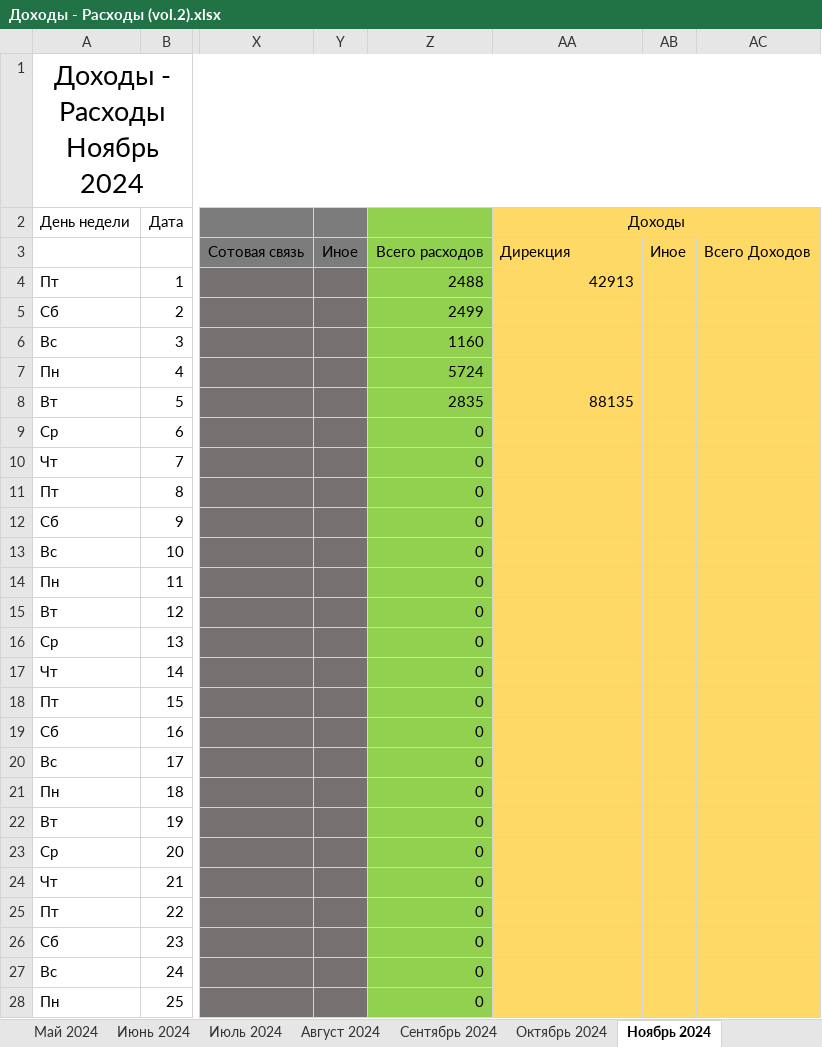
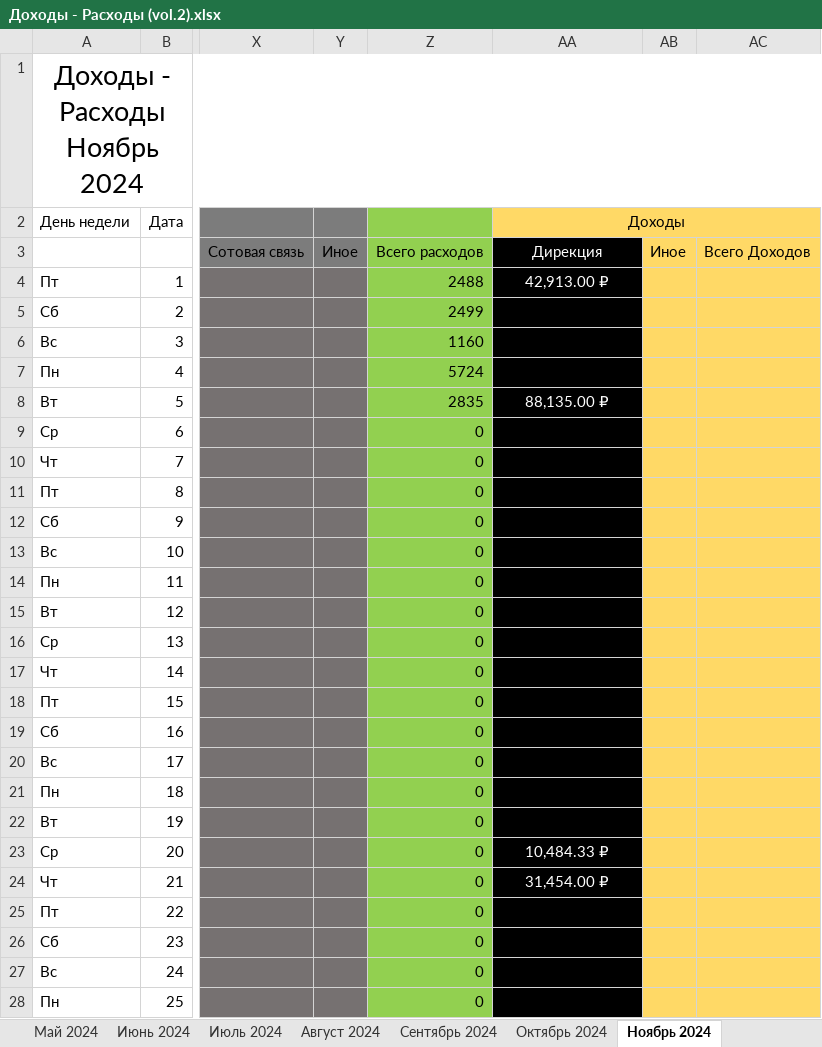
Before and after one commit to EugenySobyanin/Repository_1, an Excel workbook: Другое/Доходы - Расходы (vol.2).xlsx, sheet Ноябрь 2024, drawn as a sheet; only a part is shown, gaps mark what is left out; values as stored, in another font and other column widths than the file's, no borders; the diff covers the shown part only; the diff names each change by its address in the sheet, - before the commit and + after, or states it on an @@ line.

```diff
--- a/Другое/Доходы - Расходы (vol.2).xlsx (sheet Ноябрь 2024)
+++ b/Другое/Доходы - Расходы (vol.2).xlsx (sheet Ноябрь 2024)
-AA3:AA28 fill: #FFD966
+AA3:AA28 fill: #000000
-AA3:AA4 text colour: black
+AA3:AA4 text colour: #FFFFFF
-AA3 alignment: left
+AA3 alignment: center
-AA4 (Доходы): 42913
+AA4 (Доходы): 42,913.00 ₽
-AA4 alignment: right
+AA4 alignment: center
-AA8 (Доходы): 88135
+AA8 (Доходы): 88,135.00 ₽
@@ AA8 text colour: black → #FFFFFF, alignment: right → center @@
-AA23 (Доходы): (empty)
+AA23 (Доходы): 10,484.33 ₽
-AA24 (Доходы): (empty)
+AA24 (Доходы): 31,454.00 ₽
```
Also changed, not shown: 3 edited cells and cell formats elsewhere in this sheet, sheet Июль 2024, sheet Октябрь 2024, sheet Сентябрь 2024, sheet Август 2024, other sheet tabs, 12 other files.
